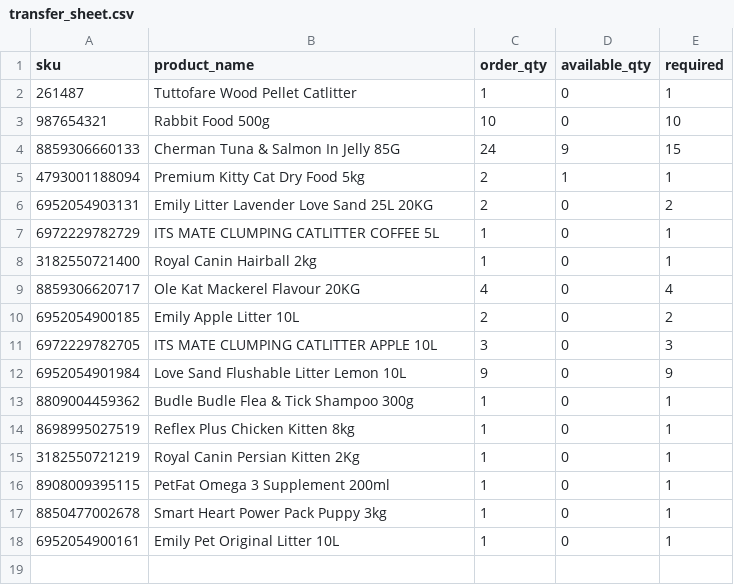
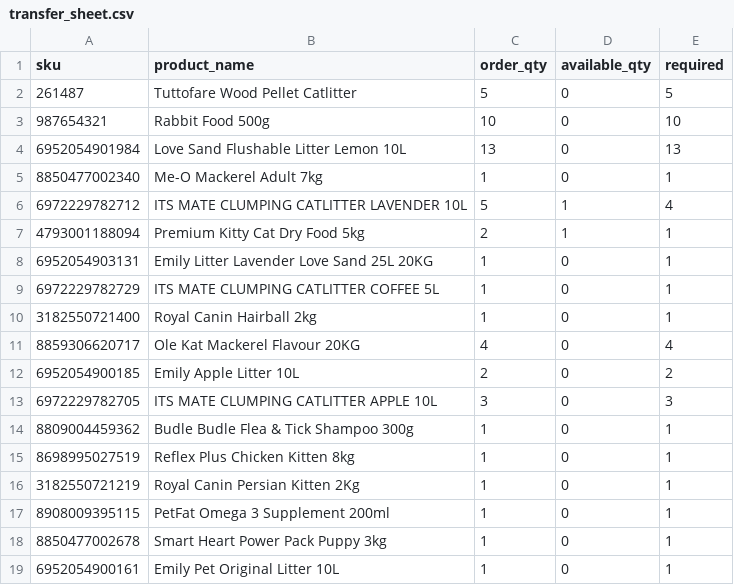
Before and after one commit to ammarisme/inventory-sync-api, a CSV file: transfer_sheet.csv, drawn as a sheet.

```diff
--- a/transfer_sheet.csv
+++ b/transfer_sheet.csv
@@ -1,7 +1,9 @@
 sku,product_name,order_qty,available_qty,required
-261487,Tuttofare Wood Pellet Catlitter,1,0,1
+261487,Tuttofare Wood Pellet Catlitter,5,0,5
 987654321,Rabbit Food 500g,10,0,10
-8859306660133,Cherman Tuna & Salmon In Jelly 85G,24,9,15
+6952054901984,Love Sand Flushable Litter Lemon 10L,13,0,13
+8850477002340,Me-O Mackerel Adult 7kg,1,0,1
+6972229782712,ITS MATE CLUMPING CATLITTER LAVENDER 10L,5,1,4
 4793001188094,Premium Kitty Cat Dry Food 5kg,2,1,1
-6952054903131,Emily Litter Lavender Love Sand 25L 20KG,2,0,2
+6952054903131,Emily Litter Lavender Love Sand 25L 20KG,1,0,1
 6972229782729,ITS MATE CLUMPING CATLITTER COFFEE 5L,1,0,1
@@ -11,3 +13,2 @@ sku,product_name,order_qty,available_qty,required
 6972229782705,ITS MATE CLUMPING CATLITTER APPLE 10L,3,0,3
-6952054901984,Love Sand Flushable Litter Lemon 10L,9,0,9
 8809004459362,Budle Budle Flea & Tick Shampoo 300g,1,0,1
```
Also changed, not shown: 1 other file.
